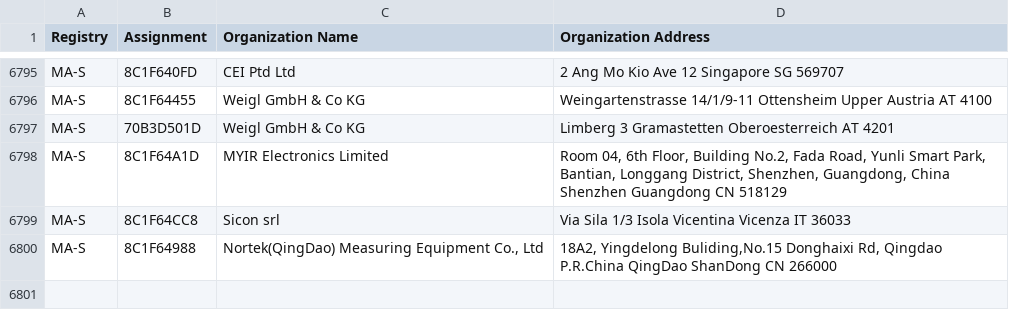
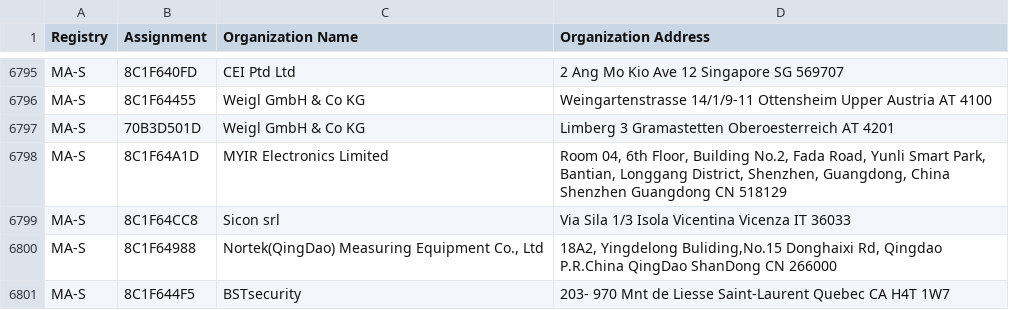
Before and after one commit to hdm/mac-tracker, a CSV file: data/ieee/oui36.csv, drawn as a sheet; only a part is shown, gaps mark what is left out.

Commit message:
Auto: Update files from IEEE

```diff
--- a/data/ieee/oui36.csv
+++ b/data/ieee/oui36.csv
@@ -6800 +6800,2 @@ MA-S,8C1F64CC8,Sicon srl,Via Sila 1/3 Isola Vicentina Vicenza IT 36033
 MA-S,8C1F64988,"Nortek(QingDao) Measuring Equipment Co., Ltd","18A2, Yingdelong Buliding,No.15 Donghaixi Rd, Qingdao P.R.China QingDao ShanDong CN 266000 "
+MA-S,8C1F644F5,BSTsecurity,203- 970 Mnt de Liesse Saint-Laurent Quebec CA H4T 1W7
```
Also changed, not shown: 5 other files.
